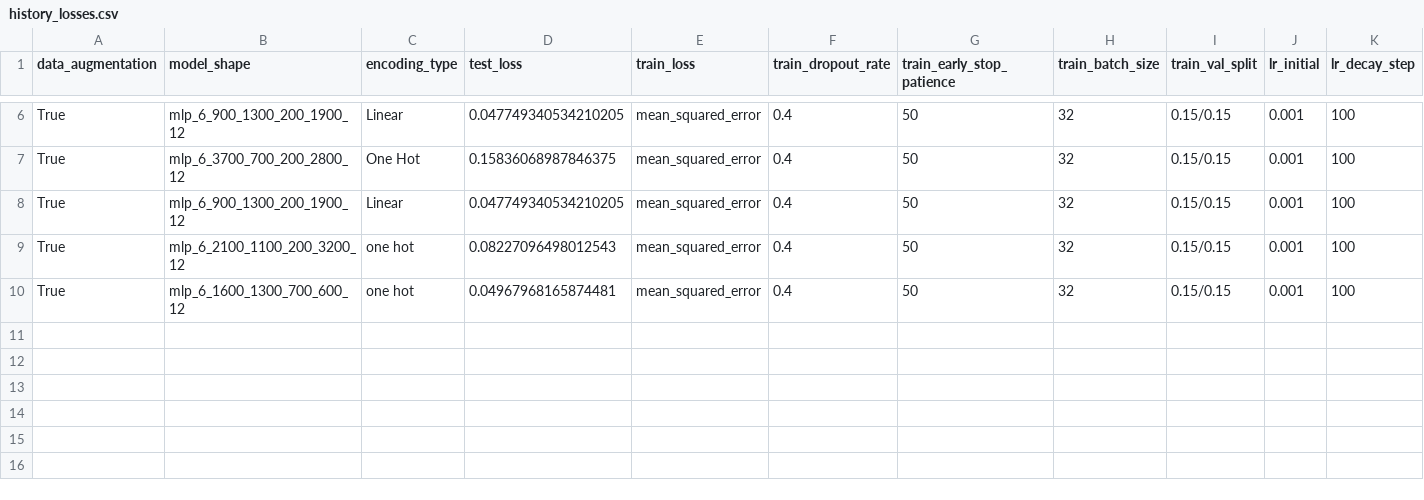
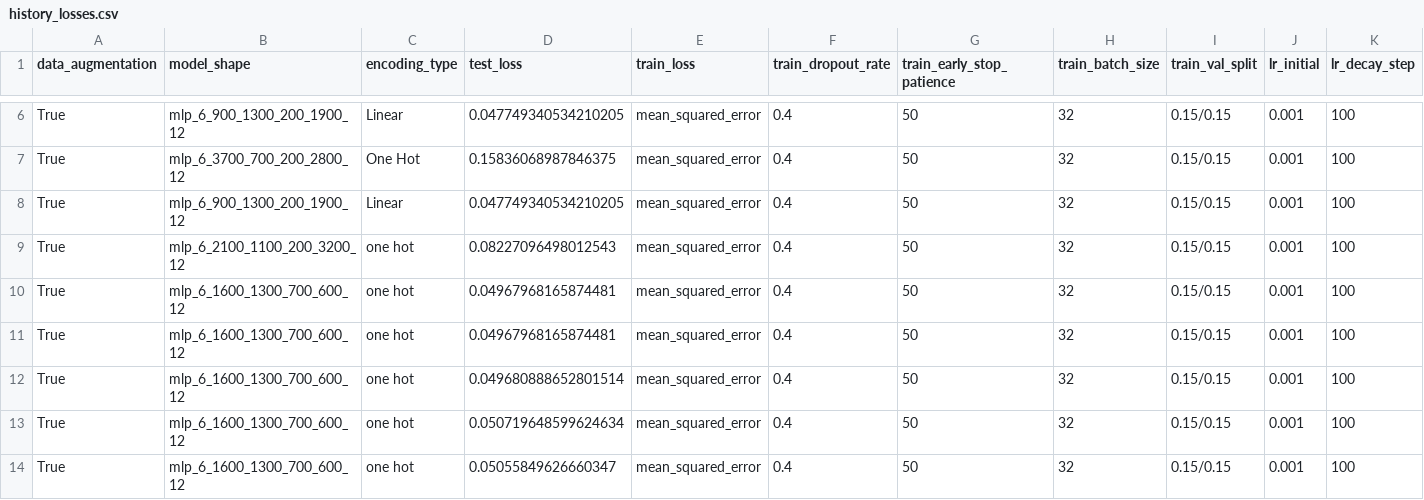
Before and after one commit to abhishekchak52/ML_qubit_design, a CSV file: model_predict_coupler_NCap_cap_matrix/history_losses.csv, drawn as a sheet; only a part is shown, gaps mark what is left out; rows hold the shown columns only; the diff names each change by its address in the sheet, - before the commit and + after, or states it on an @@ line.

```diff
--- a/model_predict_coupler_NCap_cap_matrix/history_losses.csv
+++ b/model_predict_coupler_NCap_cap_matrix/history_losses.csv
+row 11: True | mlp_6_1600_1300_700_600_12 | one hot | 0.04967968165874481 | mean_squared_error | 0.4 | 50 | 32 | 0.15/0.15 | 0.001 | 100
+row 12: True | mlp_6_1600_1300_700_600_12 | one hot | 0.049680888652801514 | mean_squared_error | 0.4 | 50 | 32 | 0.15/0.15 | 0.001 | 100
+row 13: True | mlp_6_1600_1300_700_600_12 | one hot | 0.050719648599624634 | mean_squared_error | 0.4 | 50 | 32 | 0.15/0.15 | 0.001 | 100
+row 14: True | mlp_6_1600_1300_700_600_12 | one hot | 0.05055849626660347 | mean_squared_error | 0.4 | 50 | 32 | 0.15/0.15 | 0.001 | 100
```
Also changed, not shown: model_predict_coupler_NCap_cap_matrix/predictions_and_errors_one_hot.csv, model_predict_coupler_NCap_cap_matrix/predictions_and_errors_unscaled_one_hot.csv, 12 other files.
